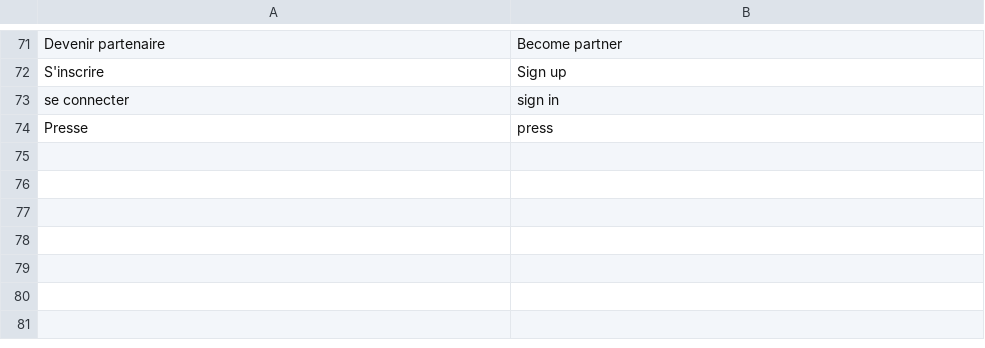
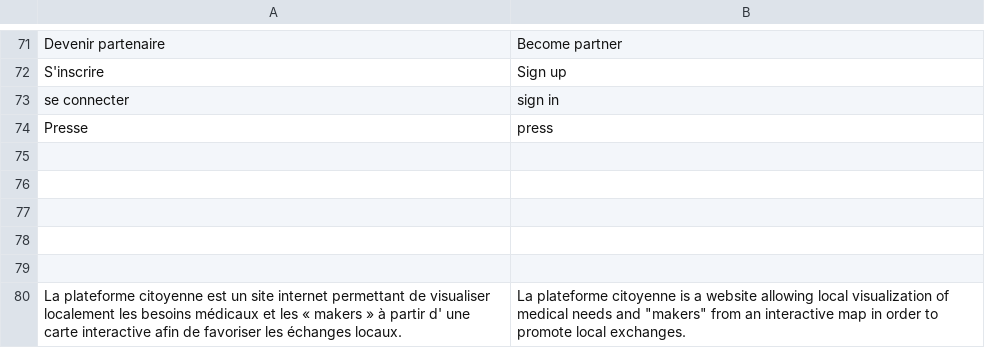
Before and after one commit to hackolite/Laplateformecitoyenne, a CSV file: voc/voc.csv, drawn as a sheet; only a part is shown, gaps mark what is left out.

Commit message:
Update 2
Mise à jour langue description site web

```diff
--- a/voc/voc.csv
+++ b/voc/voc.csv
@@ -74 +74,7 @@ se connecter,sign in
 Presse,press
+
+
+
+
+
+La plateforme citoyenne est un site internet permettant de visualiser localement les besoins médicaux et les « makers » à partir d' une carte interactive afin de favoriser les échanges locaux.,La plateforme citoyenne is a website allowing local visualization of medical needs and "makers" from an interactive map in order to promote local exchanges.
```
Also changed, not shown: 1 other file.
